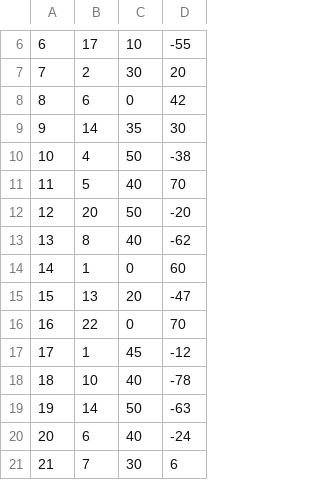
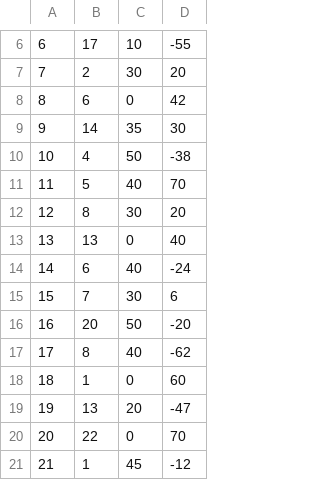
Before and after one commit to junhjuho/Constellation, a CSV file: Assets/Data/position.csv, drawn as a sheet; only a part is shown, gaps mark what is left out; the diff covers the shown part only.

```diff
--- a/Assets/Data/position.csv
+++ b/Assets/Data/position.csv
@@ -11,11 +11,11 @@
 11,5,40,70
-12,20,50,-20
-13,8,40,-62
-14,1,0,60
-15,13,20,-47
-16,22,0,70
-17,1,45,-12
-18,10,40,-78
-19,14,50,-63
-20,6,40,-24
-21,7,30,6
+12,8,30,20
+13,13,0,40
+14,6,40,-24
+15,7,30,6
+16,20,50,-20
+17,8,40,-62
+18,1,0,60
+19,13,20,-47
+20,22,0,70
+21,1,45,-12
```
Also changed, not shown: 73 edited cells elsewhere in this file, Assets/Data/constellation_name_utf8.csv, Assets/Data/hip_constellation_line.csv, 6 other files.
